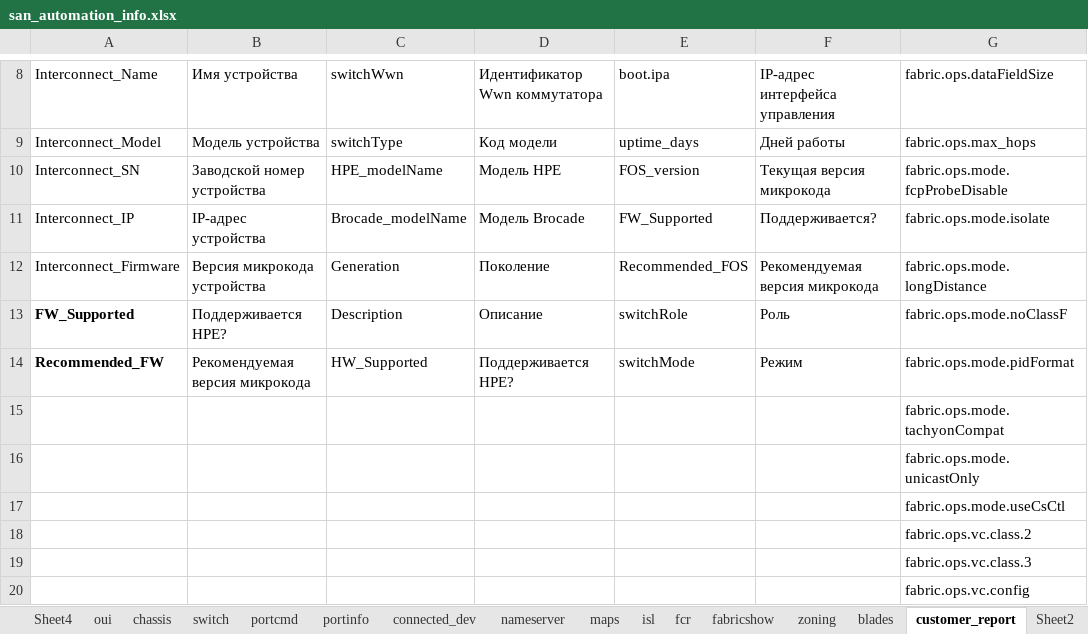
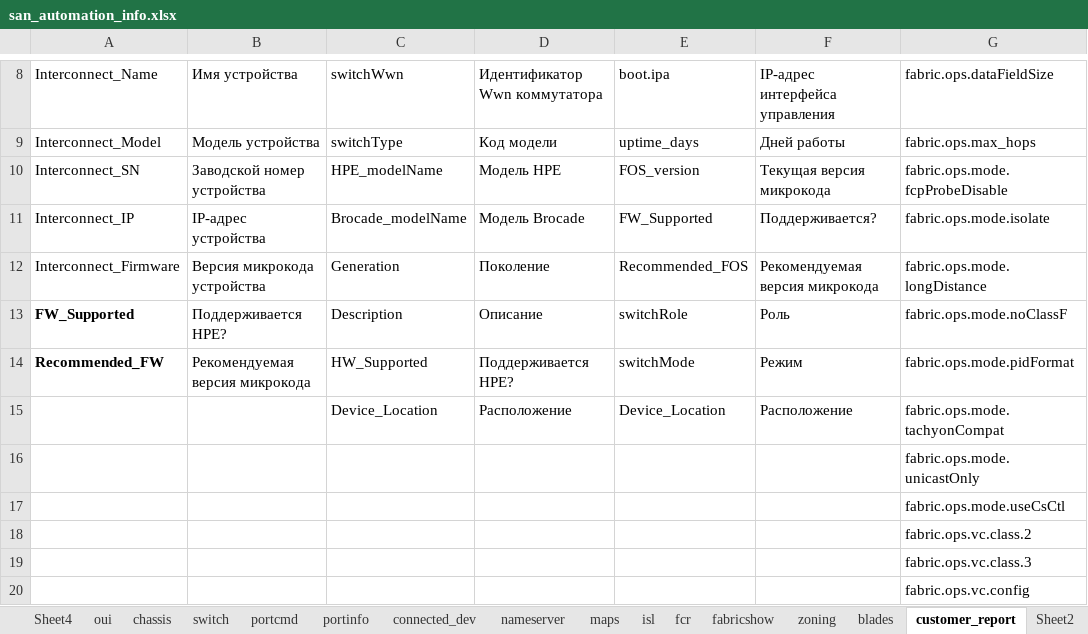
Before and after one commit to KonstantinAlxVlasenko/san_report_automation, an Excel workbook: san_automation_info.xlsx, sheet customer_report, drawn as a sheet; only a part is shown, gaps mark what is left out; values as stored, in another font and other column widths than the file's, no borders; the diff names each change by its address in the sheet, - before the commit and + after, or states it on an @@ line.

```diff
--- a/san_automation_info.xlsx (sheet customer_report)
+++ b/san_automation_info.xlsx (sheet customer_report)
-C15: (empty)
+C15: Device_Location
-D15: (empty)
+D15: Расположение
-E15: (empty)
+E15: Device_Location
-F15: (empty)
+F15: Расположение
```
Also changed, not shown: sheet chassis, report_info.xlsx, 8 other files.
